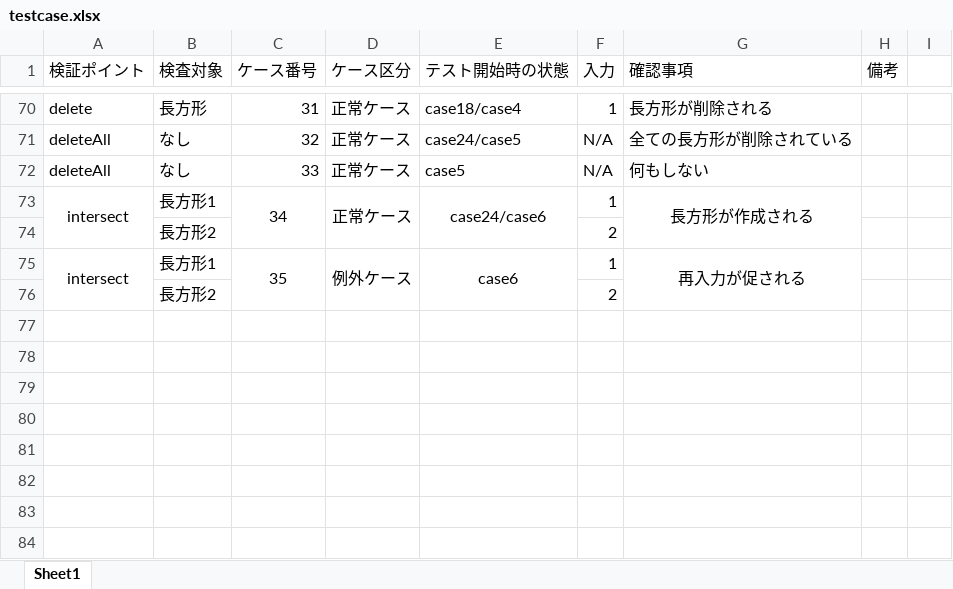
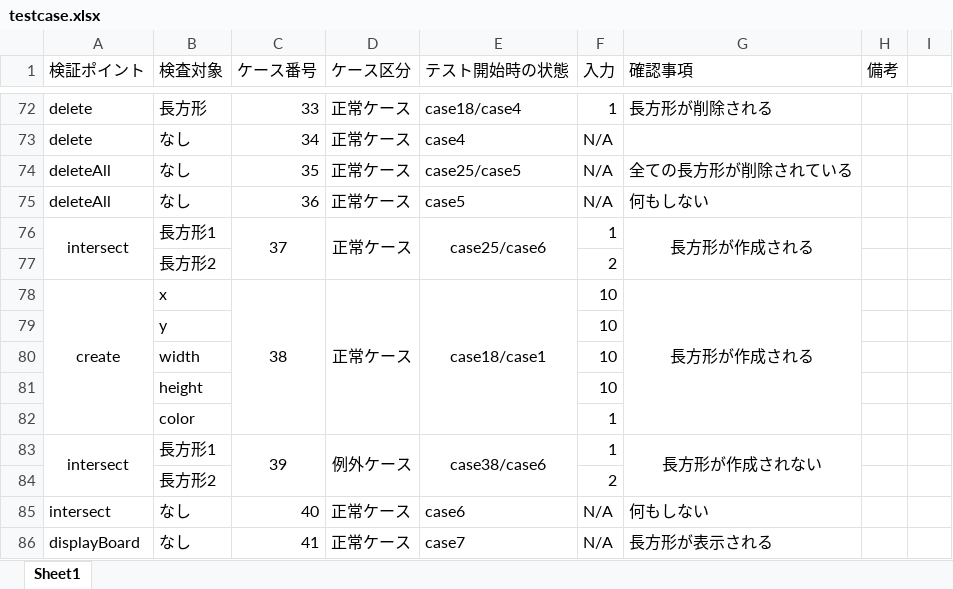
Before and after one commit to KentoAdachi/InformationExperiment, an Excel workbook: Theme1/testcase.xlsx, sheet Sheet1, drawn as a sheet; only a part is shown, gaps mark what is left out; values as stored, in another font and other column widths than the file's, no borders; addresses are those after the commit; the diff covers the shown part only; the diff names each change by its address in the sheet, - before the commit and + after, or states it on an @@ line.

```diff
--- a/Theme1/testcase.xlsx (sheet Sheet1)
+++ b/Theme1/testcase.xlsx (sheet Sheet1)
-C72 (ケース番号): 31
+C72 (ケース番号): 33
+row 73: delete | なし | 34 | 正常ケース | case4 | N/A
-C74 (ケース番号): 32
+C74 (ケース番号): 35
-E74 (テスト開始時の状態): case24/case5
+E74 (テスト開始時の状態): case25/case5
-C75 (ケース番号): 33
+C75 (ケース番号): 36
-C76 (ケース番号): 34
+C76 (ケース番号): 37
-E76 (テスト開始時の状態): case24/case6
+E76 (テスト開始時の状態): case25/case6
+row 78: create | x | 38 | 正常ケース | case18/case1 | 10 | 長方形が作成される
+row 79:  | y |  |  |  | 10
+row 80:  | width |  |  |  | 10
+row 81:  | height |  |  |  | 10
+row 82:  | color |  |  |  | 1
-C83 (ケース番号): 35
+C83 (ケース番号): 39
-E83 (テスト開始時の状態): case6
+E83 (テスト開始時の状態): case38/case6
-G83 (確認事項): 再入力が促される
+G83 (確認事項): 長方形が作成されない
+row 85: intersect | なし | 40 | 正常ケース | case6 | N/A | 何もしない
+row 86: displayBoard | なし | 41 | 正常ケース | case7 | N/A | 長方形が表示される
```
Also changed, not shown: 2 added rows and 42 edited cells elsewhere in this sheet, formulas that keep their value.
